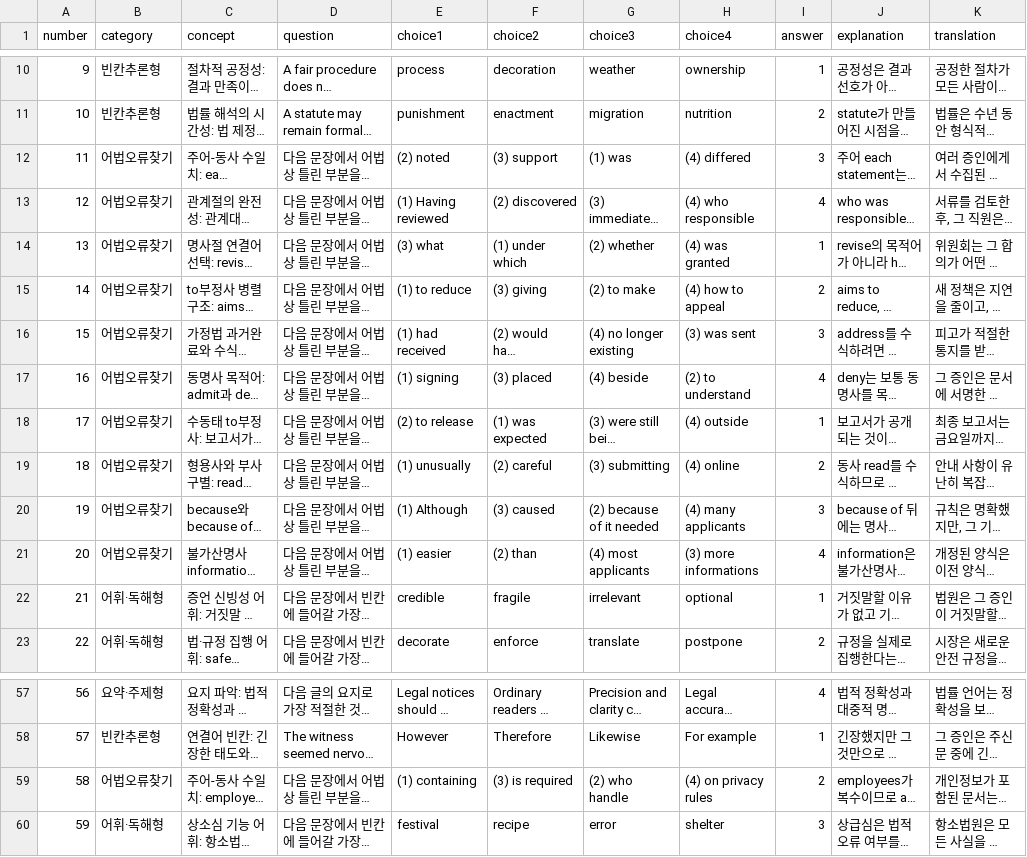
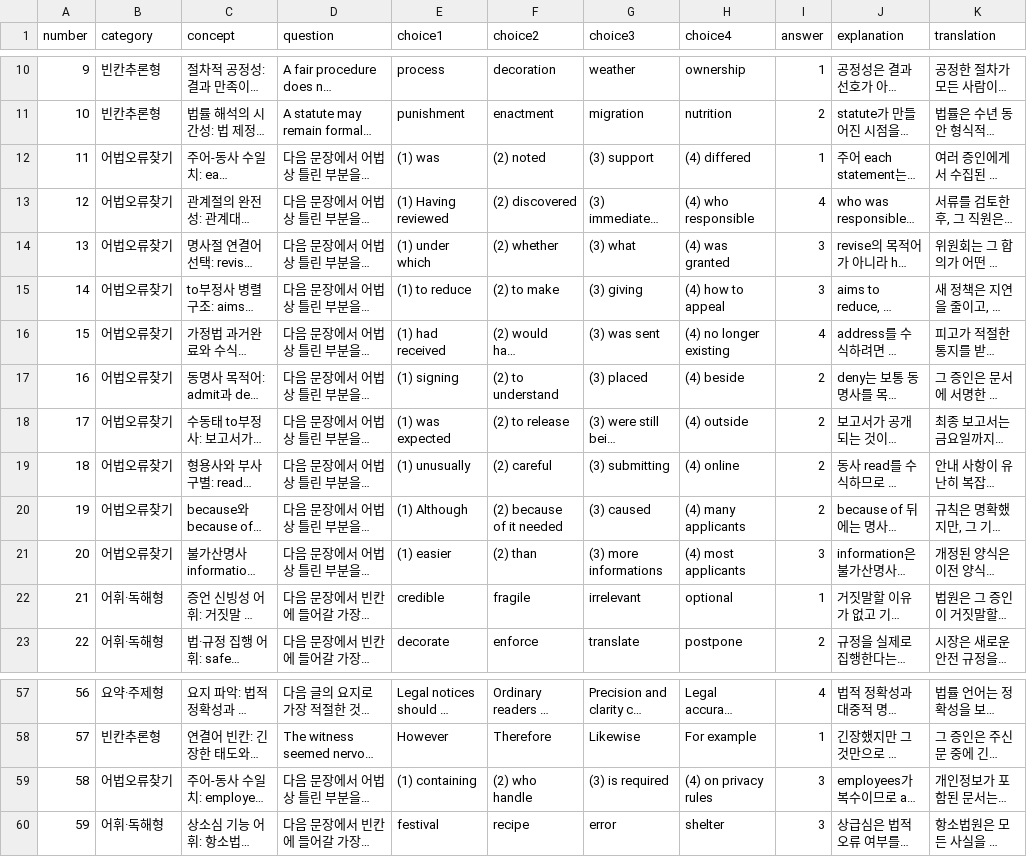
Before and after one commit to davidhor2026/court-english-practical-quiz, a CSV file: questions.csv, drawn as a sheet; only a part is shown, gaps mark what is left out; long unchanged cells end in …; the diff names each change by its address in the sheet, - before the commit and + after, or states it on an @@ line.

Commit message:
Add files via upload

```diff
--- a/questions.csv
+++ b/questions.csv
-E12 (choice1): (2) noted
+E12 (choice1): (1) was
-F12 (choice2): (3) support
+F12 (choice2): (2) noted
-G12 (choice3): (1) was
+G12 (choice3): (3) support
-I12 (answer): 3
+I12 (answer): 1
-E14 (choice1): (3) what
+E14 (choice1): (1) under which
-F14 (choice2): (1) under which
+F14 (choice2): (2) whether
-G14 (choice3): (2) whether
+G14 (choice3): (3) what
-I14 (answer): 1
+I14 (answer): 3
-F15 (choice2): (3) giving
+F15 (choice2): (2) to make
-G15 (choice3): (2) to make
+G15 (choice3): (3) giving
-I15 (answer): 2
+I15 (answer): 3
-G16 (choice3): (4) no longer existing
+G16 (choice3): (3) was sent
-H16 (choice4): (3) was sent
+H16 (choice4): (4) no longer existing
-I16 (answer): 3
+I16 (answer): 4
-F17 (choice2): (3) placed
+F17 (choice2): (2) to understand
-G17 (choice3): (4) beside
+G17 (choice3): (3) placed
-H17 (choice4): (2) to understand
+H17 (choice4): (4) beside
-I17 (answer): 4
+I17 (answer): 2
-E18 (choice1): (2) to release
+E18 (choice1): (1) was expected
-F18 (choice2): (1) was expected
+F18 (choice2): (2) to release
-I18 (answer): 1
+I18 (answer): 2
-F20 (choice2): (3) caused
+F20 (choice2): (2) because of it needed
-G20 (choice3): (2) because of it needed
+G20 (choice3): (3) caused
-I20 (answer): 3
+I20 (answer): 2
-G21 (choice3): (4) most applicants
+G21 (choice3): (3) more informations
-H21 (choice4): (3) more informations
+H21 (choice4): (4) most applicants
-I21 (answer): 4
+I21 (answer): 3
-F59 (choice2): (3) is required
+F59 (choice2): (2) who handle
-G59 (choice3): (2) who handle
+G59 (choice3): (3) is required
-I59 (answer): 2
+I59 (answer): 3
```
